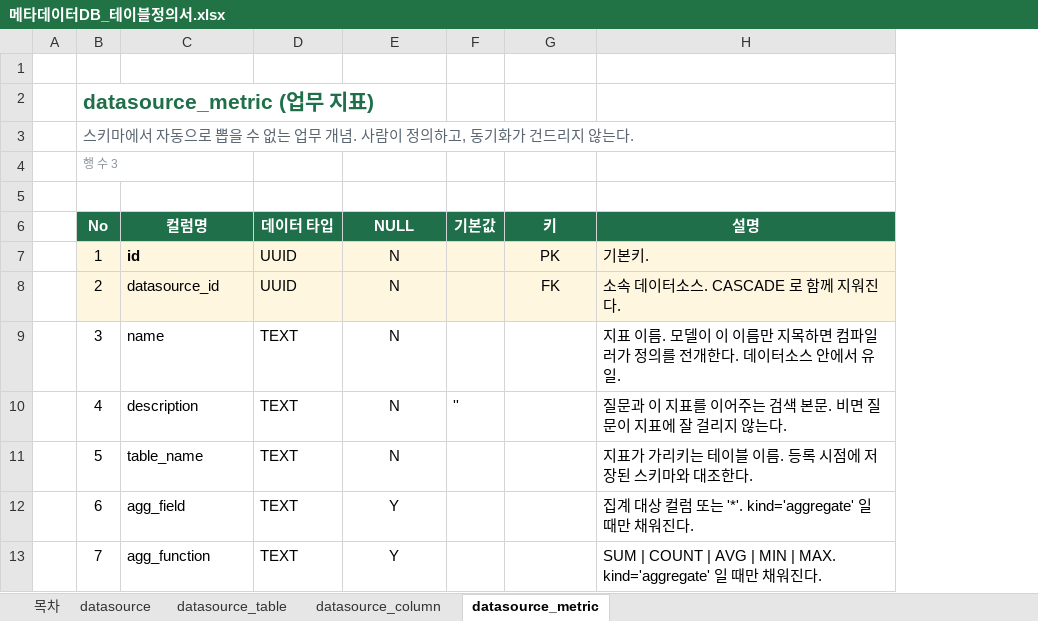
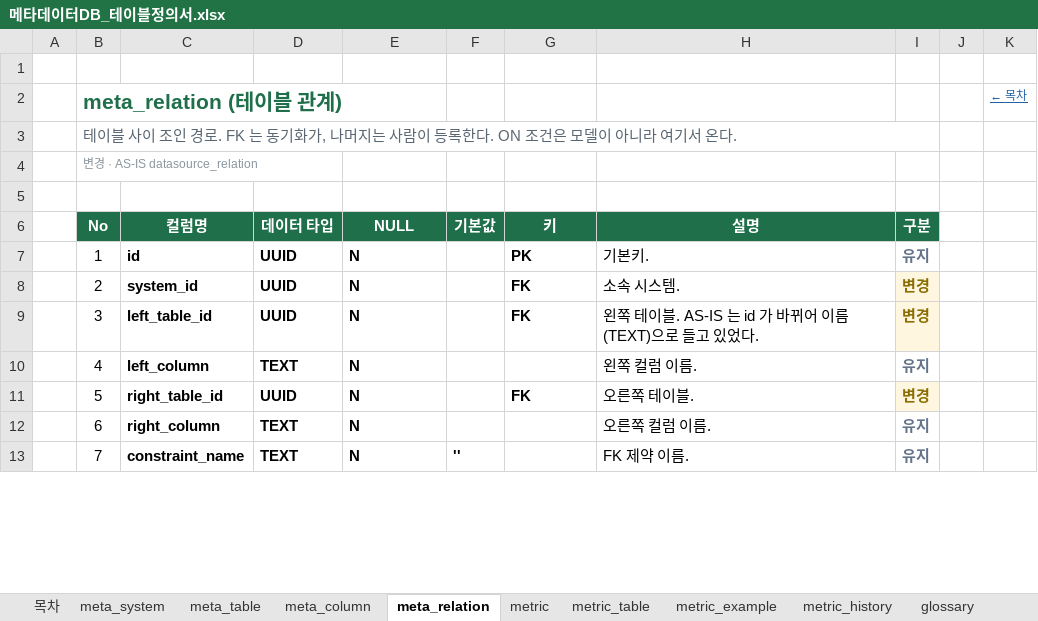
Before and after one commit to kimaab/nl2sql, an Excel workbook: docs/메타데이터DB_테이블정의서.xlsx, sheet meta_relation, drawn as a sheet; only a part is shown; values as stored, in another font and other column widths than the file's, no borders; the diff covers the shown part only; the diff names each change by its address in the sheet, - before the commit and + after, or states it on an @@ line.

```diff
--- a/docs/메타데이터DB_테이블정의서.xlsx (sheet meta_relation)
+++ b/docs/메타데이터DB_테이블정의서.xlsx (sheet meta_relation)
-sheet tab: datasource
+sheet tab: meta_system
-sheet tab: datasource_table
+sheet tab: meta_table
-sheet tab: datasource_column
+sheet tab: meta_column
-sheet tab: datasource_metric
+sheet tab: meta_relation
+sheet tab: metric
+sheet tab: metric_table
+sheet tab: metric_example
+sheet tab: metric_history
+sheet tab: glossary
+column I (구분), rows 7-13: 유지 | 변경 | 변경 | 유지 | 변경 | 유지 | 유지
+column J, empty
+column K, row 2: ← 목차
-B2 (No): datasource_metric (업무 지표)
+B2 (No): meta_relation (테이블 관계)
-B3 (No): 스키마에서 자동으로 뽑을 수 없는 업무 개념. 사람이 정의하고, 동기화가 건드리지 않는다.
+B3 (No): 테이블 사이 조인 경로. FK 는 동기화가, 나머지는 사람이 등록한다. ON 조건은 모델이 아니라 여기서 온다.
-B4 (No): 행 수 3
+B4 (No): 변경 · AS-IS datasource_relation
-B7:H8 fill: #FFF6E0
+B7:H8 fill: none
-D7:E7 bold: off
+D7:E7 bold: on
-E7:E13 alignment: center
+E7:E13 alignment: left
@@ G7:G8 bold: off → on, alignment: center → left @@
-C8 (컬럼명): datasource_id
+C8 (컬럼명): system_id
-C8:E13 bold: off
+C8:E13 bold: on
-H8 (설명): 소속 데이터소스. CASCADE 로 함께 지워진다.
+H8 (설명): 소속 시스템.
-C9 (컬럼명): name
+C9 (컬럼명): left_table_id
-D9 (데이터 타입): TEXT
+D9 (데이터 타입): UUID
-G9 (키): (empty)
+G9 (키): FK
-H9 (설명): 지표 이름. 모델이 이 이름만 지목하면 컴파일러가 정의를 전개한다. 데이터소스 안에서 유일.
+H9 (설명): 왼쪽 테이블. AS-IS 는 id 가 바뀌어 이름(TEXT)으로 들고 있었다.
-C10 (컬럼명): description
+C10 (컬럼명): left_column
-F10 (기본값): ''
+F10 (기본값): (empty)
-H10 (설명): 질문과 이 지표를 이어주는 검색 본문. 비면 질문이 지표에 잘 걸리지 않는다.
+H10 (설명): 왼쪽 컬럼 이름.
-C11 (컬럼명): table_name
+C11 (컬럼명): right_table_id
-D11 (데이터 타입): TEXT
+D11 (데이터 타입): UUID
-G11 (키): (empty)
+G11 (키): FK
-H11 (설명): 지표가 가리키는 테이블 이름. 등록 시점에 저장된 스키마와 대조한다.
+H11 (설명): 오른쪽 테이블.
-C12 (컬럼명): agg_field
+C12 (컬럼명): right_column
-E12:E13 (NULL): Y
+E12:E13 (NULL): N
-H12 (설명): 집계 대상 컬럼 또는 '*'. kind='aggregate' 일 때만 채워진다.
+H12 (설명): 오른쪽 컬럼 이름.
-C13 (컬럼명): agg_function
+C13 (컬럼명): constraint_name
-F13 (기본값): (empty)
+F13 (기본값): ''
-H13 (설명): SUM | COUNT | AVG | MIN | MAX. kind='aggregate' 일 때만 채워진다.
+H13 (설명): FK 제약 이름.
```
Also changed, not shown: 2 added rows, 4 removed rows, 8 edited cells and cell formats elsewhere in this sheet, sheet 목차, sheet meta_table, sheet meta_system, sheet meta_column, other sheet tabs, 8 other files.
